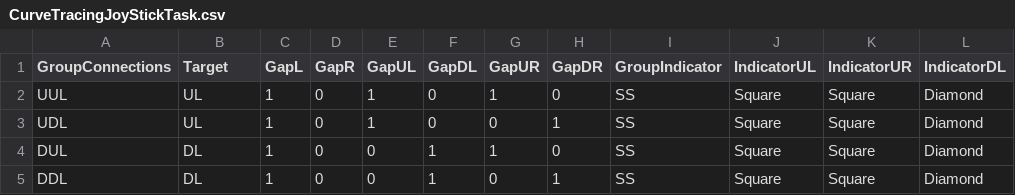
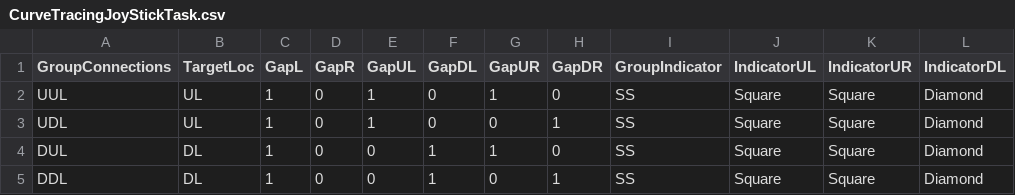
Before and after one commit to VisionandCognition/Tracker-MRI, a CSV file: TRACKER_PTB/Curve_Tracing/Experiment/StimSettings/CurveTracingJoyStickTask.csv, drawn as a sheet; only a part is shown; the diff names each change by its address in the sheet, - before the commit and + after, or states it on an @@ line.

```diff
--- a/TRACKER_PTB/Curve_Tracing/Experiment/StimSettings/CurveTracingJoyStickTask.csv
+++ b/TRACKER_PTB/Curve_Tracing/Experiment/StimSettings/CurveTracingJoyStickTask.csv
-B1: Target
+B1: TargetLoc
```
Also changed, not shown: 22 other files.
